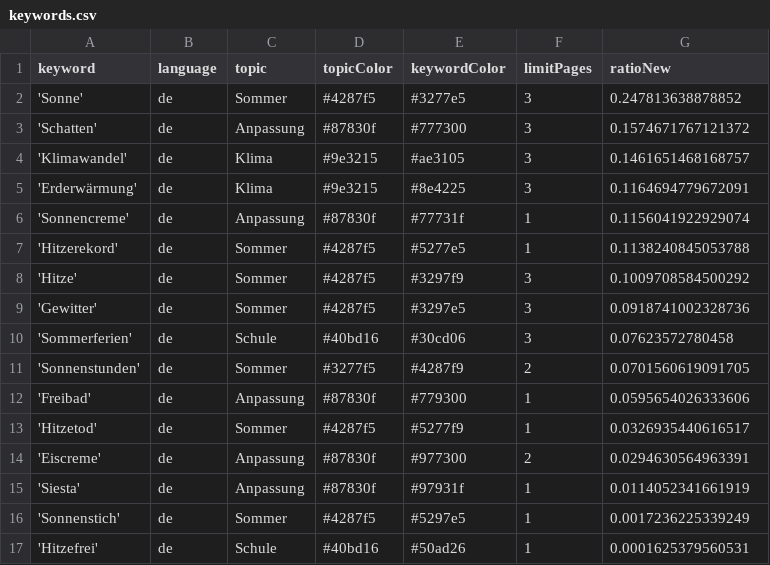
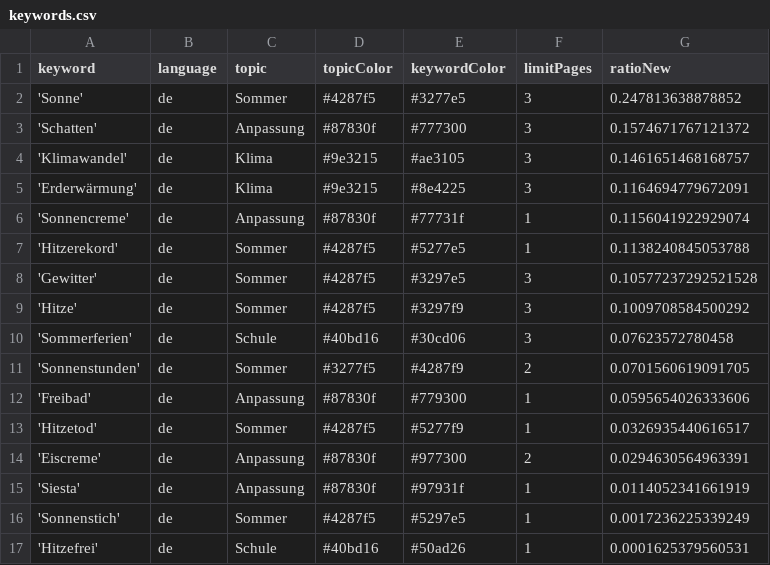
Before and after one commit to PhGeo-Word-Harvest/IceCreamIsComing, a CSV file: keywords.csv, drawn as a sheet; removed rows and columns are numbered as before the commit, all else as after; the diff names each change by its address in the sheet, - before the commit and + after, or states it on an @@ line.

```diff
--- a/keywords.csv
+++ b/keywords.csv
+row 8: 'Gewitter' | de | Sommer | #4287f5 | #3297e5 | 3 | 0.10577237292521528
-row 9: 'Gewitter' | de | Sommer | #4287f5 | #3297e5 | 3 | 0.0918741002328736
```
Also changed, not shown: csv/news_2026_03.csv.
